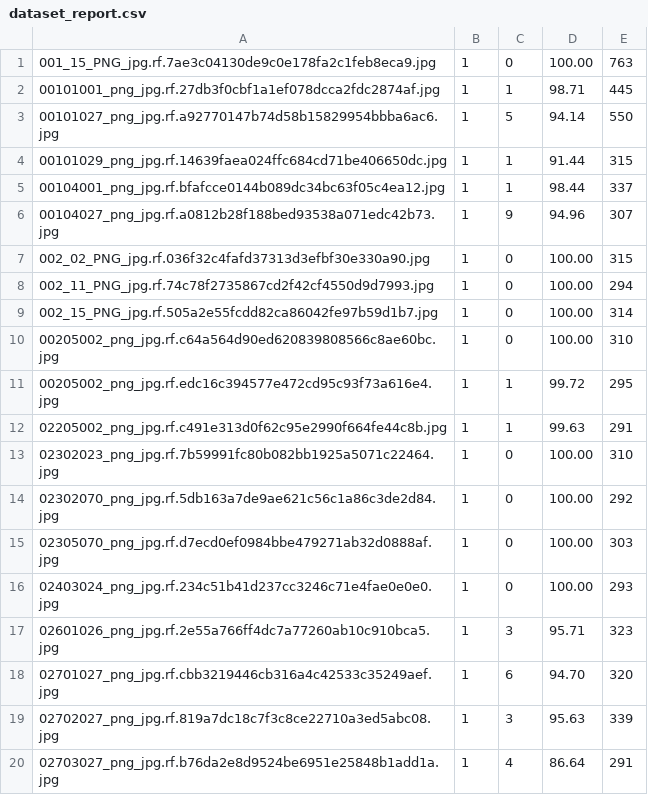
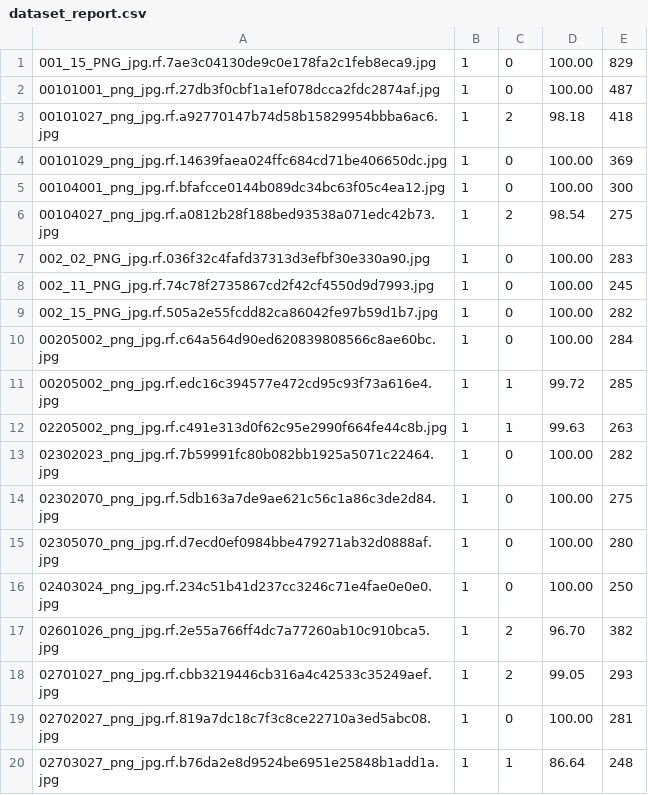
Before and after one commit to mapo80/signature-detection, a CSV file: dataset_report.csv, drawn as a sheet.

```diff
--- a/dataset_report.csv
+++ b/dataset_report.csv
@@ -1,20 +1,20 @@
-001_15_PNG_jpg.rf.7ae3c04130de9c0e178fa2c1feb8eca9.jpg,1,0,100.00,763
-00101001_png_jpg.rf.27db3f0cbf1a1ef078dcca2fdc2874af.jpg,1,1,98.71,445
-00101027_png_jpg.rf.a92770147b74d58b15829954bbba6ac6.jpg,1,5,94.14,550
-00101029_png_jpg.rf.14639faea024ffc684cd71be406650dc.jpg,1,1,91.44,315
-00104001_png_jpg.rf.bfafcce0144b089dc34bc63f05c4ea12.jpg,1,1,98.44,337
-00104027_png_jpg.rf.a0812b28f188bed93538a071edc42b73.jpg,1,9,94.96,307
-002_02_PNG_jpg.rf.036f32c4fafd37313d3efbf30e330a90.jpg,1,0,100.00,315
-002_11_PNG_jpg.rf.74c78f2735867cd2f42cf4550d9d7993.jpg,1,0,100.00,294
-002_15_PNG_jpg.rf.505a2e55fcdd82ca86042fe97b59d1b7.jpg,1,0,100.00,314
-00205002_png_jpg.rf.c64a564d90ed620839808566c8ae60bc.jpg,1,0,100.00,310
-00205002_png_jpg.rf.edc16c394577e472cd95c93f73a616e4.jpg,1,1,99.72,295
-02205002_png_jpg.rf.c491e313d0f62c95e2990f664fe44c8b.jpg,1,1,99.63,291
-02302023_png_jpg.rf.7b59991fc80b082bb1925a5071c22464.jpg,1,0,100.00,310
-02302070_png_jpg.rf.5db163a7de9ae621c56c1a86c3de2d84.jpg,1,0,100.00,292
-02305070_png_jpg.rf.d7ecd0ef0984bbe479271ab32d0888af.jpg,1,0,100.00,303
-02403024_png_jpg.rf.234c51b41d237cc3246c71e4fae0e0e0.jpg,1,0,100.00,293
-02601026_png_jpg.rf.2e55a766ff4dc7a77260ab10c910bca5.jpg,1,3,95.71,323
-02701027_png_jpg.rf.cbb3219446cb316a4c42533c35249aef.jpg,1,6,94.70,320
-02702027_png_jpg.rf.819a7dc18c7f3c8ce22710a3ed5abc08.jpg,1,3,95.63,339
-02703027_png_jpg.rf.b76da2e8d9524be6951e25848b1add1a.jpg,1,4,86.64,291
+001_15_PNG_jpg.rf.7ae3c04130de9c0e178fa2c1feb8eca9.jpg,1,0,100.00,829
+00101001_png_jpg.rf.27db3f0cbf1a1ef078dcca2fdc2874af.jpg,1,0,100.00,487
+00101027_png_jpg.rf.a92770147b74d58b15829954bbba6ac6.jpg,1,2,98.18,418
+00101029_png_jpg.rf.14639faea024ffc684cd71be406650dc.jpg,1,0,100.00,369
+00104001_png_jpg.rf.bfafcce0144b089dc34bc63f05c4ea12.jpg,1,0,100.00,300
+00104027_png_jpg.rf.a0812b28f188bed93538a071edc42b73.jpg,1,2,98.54,275
+002_02_PNG_jpg.rf.036f32c4fafd37313d3efbf30e330a90.jpg,1,0,100.00,283
+002_11_PNG_jpg.rf.74c78f2735867cd2f42cf4550d9d7993.jpg,1,0,100.00,245
+002_15_PNG_jpg.rf.505a2e55fcdd82ca86042fe97b59d1b7.jpg,1,0,100.00,282
+00205002_png_jpg.rf.c64a564d90ed620839808566c8ae60bc.jpg,1,0,100.00,284
+00205002_png_jpg.rf.edc16c394577e472cd95c93f73a616e4.jpg,1,1,99.72,285
+02205002_png_jpg.rf.c491e313d0f62c95e2990f664fe44c8b.jpg,1,1,99.63,263
+02302023_png_jpg.rf.7b59991fc80b082bb1925a5071c22464.jpg,1,0,100.00,282
+02302070_png_jpg.rf.5db163a7de9ae621c56c1a86c3de2d84.jpg,1,0,100.00,275
+02305070_png_jpg.rf.d7ecd0ef0984bbe479271ab32d0888af.jpg,1,0,100.00,280
+02403024_png_jpg.rf.234c51b41d237cc3246c71e4fae0e0e0.jpg,1,0,100.00,250
+02601026_png_jpg.rf.2e55a766ff4dc7a77260ab10c910bca5.jpg,1,2,96.70,382
+02701027_png_jpg.rf.cbb3219446cb316a4c42533c35249aef.jpg,1,2,99.05,293
+02702027_png_jpg.rf.819a7dc18c7f3c8ce22710a3ed5abc08.jpg,1,0,100.00,281
+02703027_png_jpg.rf.b76da2e8d9524be6951e25848b1add1a.jpg,1,1,86.64,248
```
Also changed, not shown: dataset_report_dataset2.csv, 7 other files.
